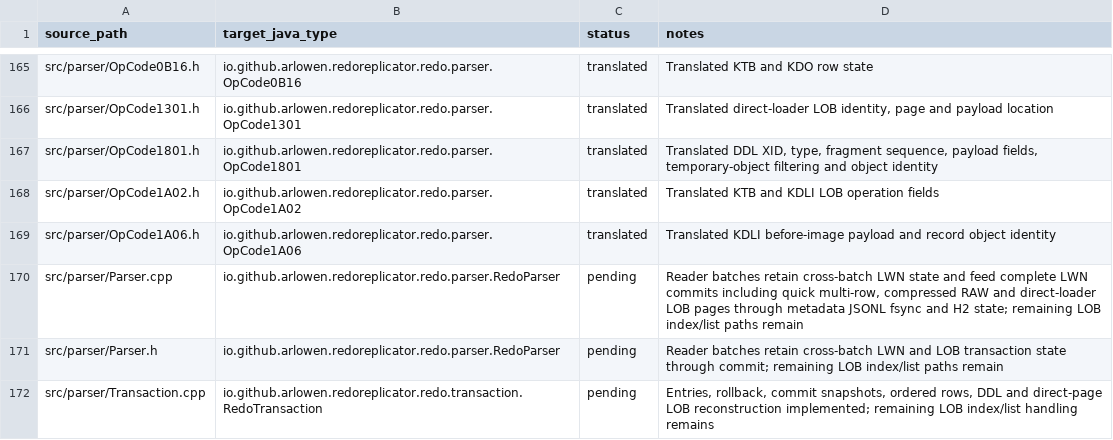
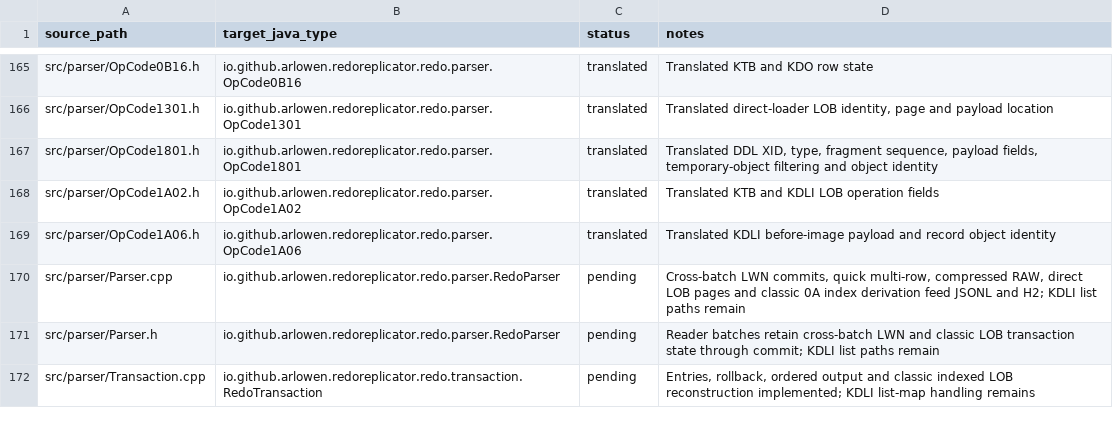
Before and after one commit to Arlowen/RedoReplicator, a TSV file: migration/openlogreplicator-source-map.tsv, drawn as a sheet; only a part is shown, gaps mark what is left out; the diff covers the shown part only.

Commit message:
feat: reconstruct indexed lob values

```diff
--- a/migration/openlogreplicator-source-map.tsv
+++ b/migration/openlogreplicator-source-map.tsv
@@ -169,4 +169,4 @@ src/parser/OpCode1A02.h	io.github.arlowen.redoreplicator.redo.parser.OpCode1A02
 src/parser/OpCode1A06.h	io.github.arlowen.redoreplicator.redo.parser.OpCode1A06	translated	Translated KDLI before-image payload and record object identity
-src/parser/Parser.cpp	io.github.arlowen.redoreplicator.redo.parser.RedoParser	pending	Reader batches retain cross-batch LWN state and feed complete LWN commits including quick multi-row, compressed RAW and direct-loader LOB pages through metadata JSONL fsync and H2 state; remaining LOB index/list paths remain
-src/parser/Parser.h	io.github.arlowen.redoreplicator.redo.parser.RedoParser	pending	Reader batches retain cross-batch LWN and LOB transaction state through commit; remaining LOB index/list paths remain
-src/parser/Transaction.cpp	io.github.arlowen.redoreplicator.redo.transaction.RedoTransaction	pending	Entries, rollback, commit snapshots, ordered rows, DDL and direct-page LOB reconstruction implemented; remaining LOB index/list handling remains
+src/parser/Parser.cpp	io.github.arlowen.redoreplicator.redo.parser.RedoParser	pending	Cross-batch LWN commits, quick multi-row, compressed RAW, direct LOB pages and classic 0A index derivation feed JSONL and H2; KDLI list paths remain
+src/parser/Parser.h	io.github.arlowen.redoreplicator.redo.parser.RedoParser	pending	Reader batches retain cross-batch LWN and classic LOB transaction state through commit; KDLI list paths remain
+src/parser/Transaction.cpp	io.github.arlowen.redoreplicator.redo.transaction.RedoTransaction	pending	Entries, rollback, ordered output and classic indexed LOB reconstruction implemented; KDLI list-map handling remains
```
Also changed, not shown: 11 edited cells elsewhere in this file, 13 other files.
